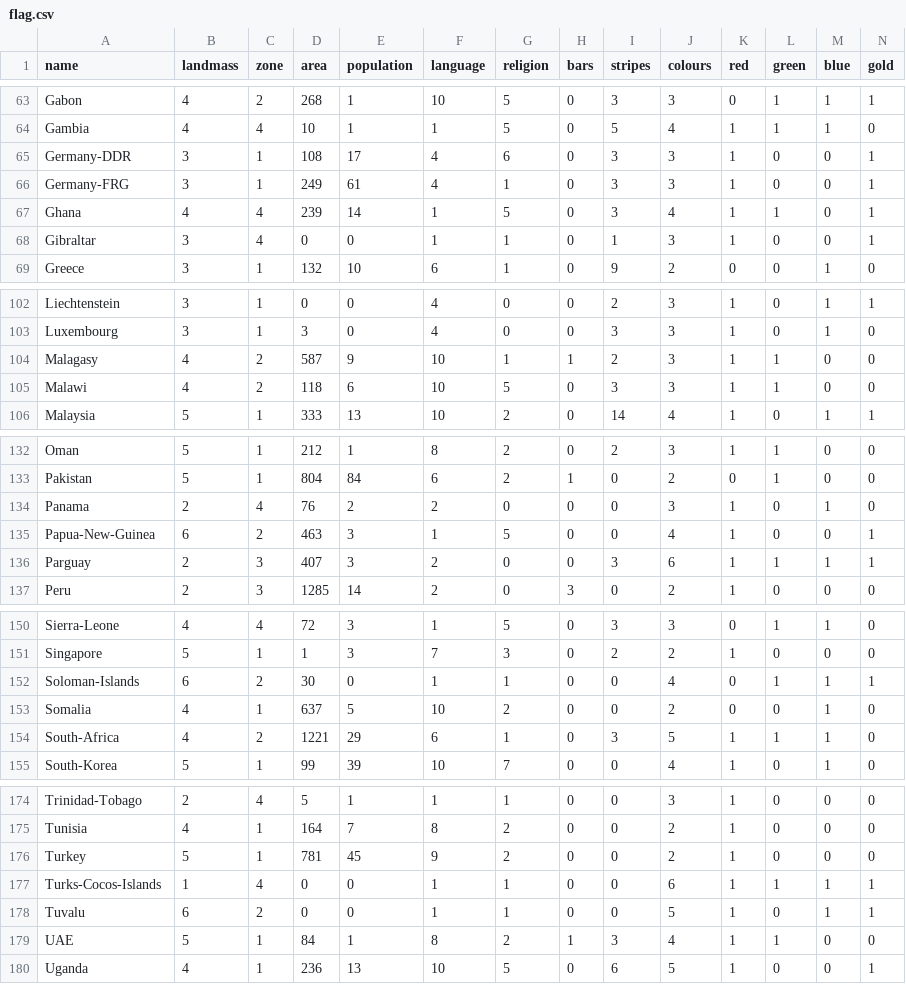
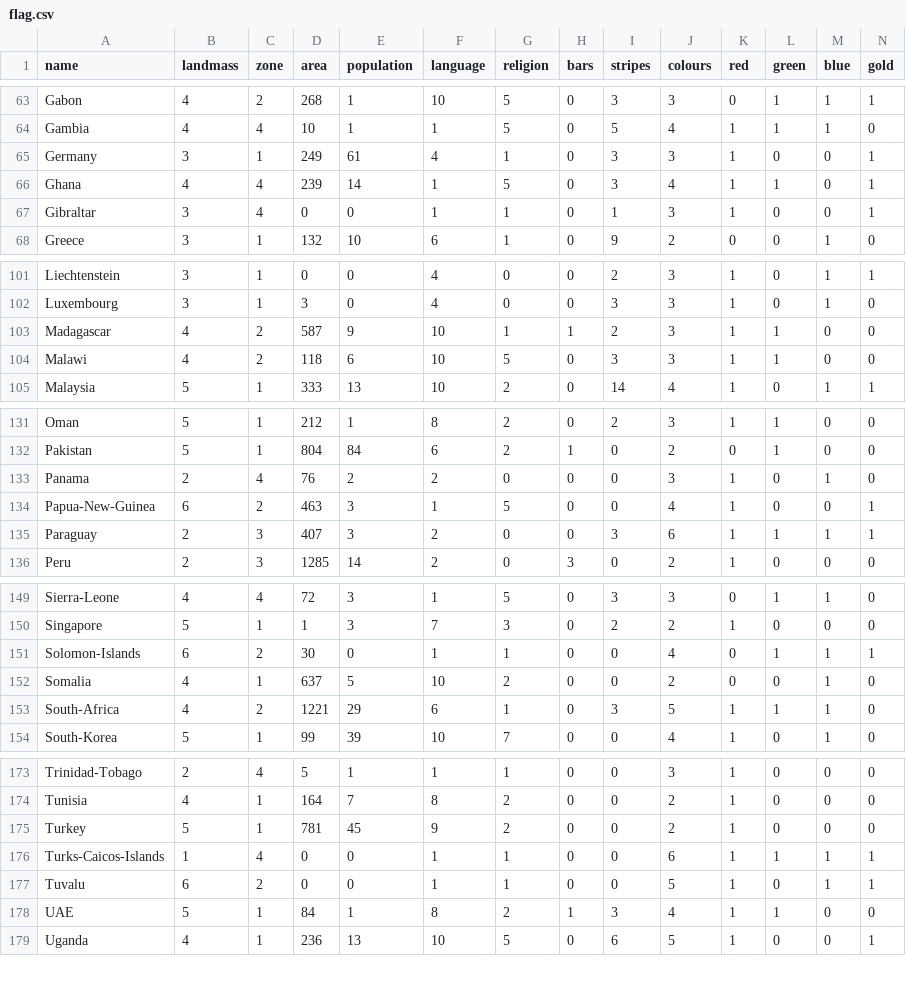
Before and after one commit to 6859-sp21/final-project-sovereign-states-flags, a CSV file: data/flag.csv, drawn as a sheet; only a part is shown, gaps mark what is left out; removed rows and columns are numbered as before the commit, all else as after; rows hold the shown columns only; the diff covers the shown part only; the diff names each change by its address in the sheet, - before the commit and + after, or states it on an @@ line.

Commit message:
Cleans data

```diff
--- a/data/flag.csv
+++ b/data/flag.csv
-row 65: Germany-DDR | 3 | 1 | 108 | 17 | 4 | 6 | 0 | 3 | 3 | 1 | 0 | 0 | 1
-A65 (name): Germany-FRG
+A65 (name): Germany
-A103 (name): Malagasy
+A103 (name): Madagascar
-A135 (name): Parguay
+A135 (name): Paraguay
-A151 (name): Soloman-Islands
+A151 (name): Solomon-Islands
-A176 (name): Turks-Cocos-Islands
+A176 (name): Turks-Caicos-Islands
```
Also changed, not shown: 1 edited cell elsewhere in this file, 7 other files.
